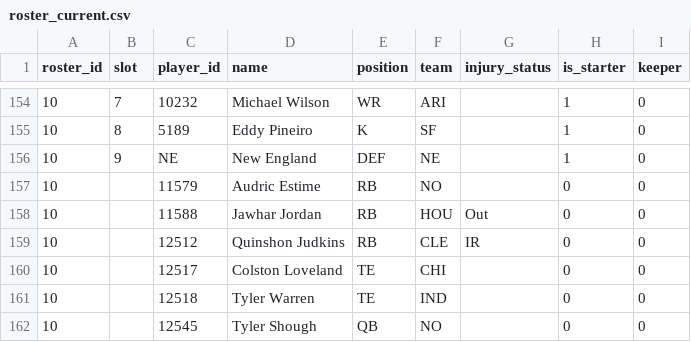
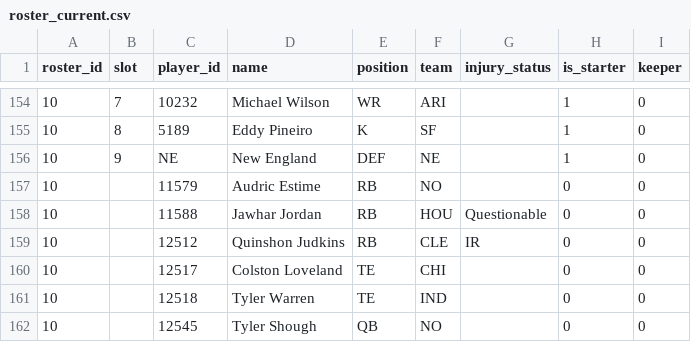
Before and after one commit to MichaelRyanJr/SleeperAgent, a CSV file: docs/league_1265837618587762688_2025/roster_current.csv, drawn as a sheet; only a part is shown, gaps mark what is left out.

```diff
--- a/docs/league_1265837618587762688_2025/roster_current.csv
+++ b/docs/league_1265837618587762688_2025/roster_current.csv
@@ -157,3 +157,3 @@ roster_id,slot,player_id,name,position,team,injury_status,is_starter,keeper
 10,,11579,Audric Estime,RB,NO,,0,0
-10,,11588,Jawhar Jordan,RB,HOU,Out,0,0
+10,,11588,Jawhar Jordan,RB,HOU,Questionable,0,0
 10,,12512,Quinshon Judkins,RB,CLE,IR,0,0
```
Also changed, not shown: 40 other files.
